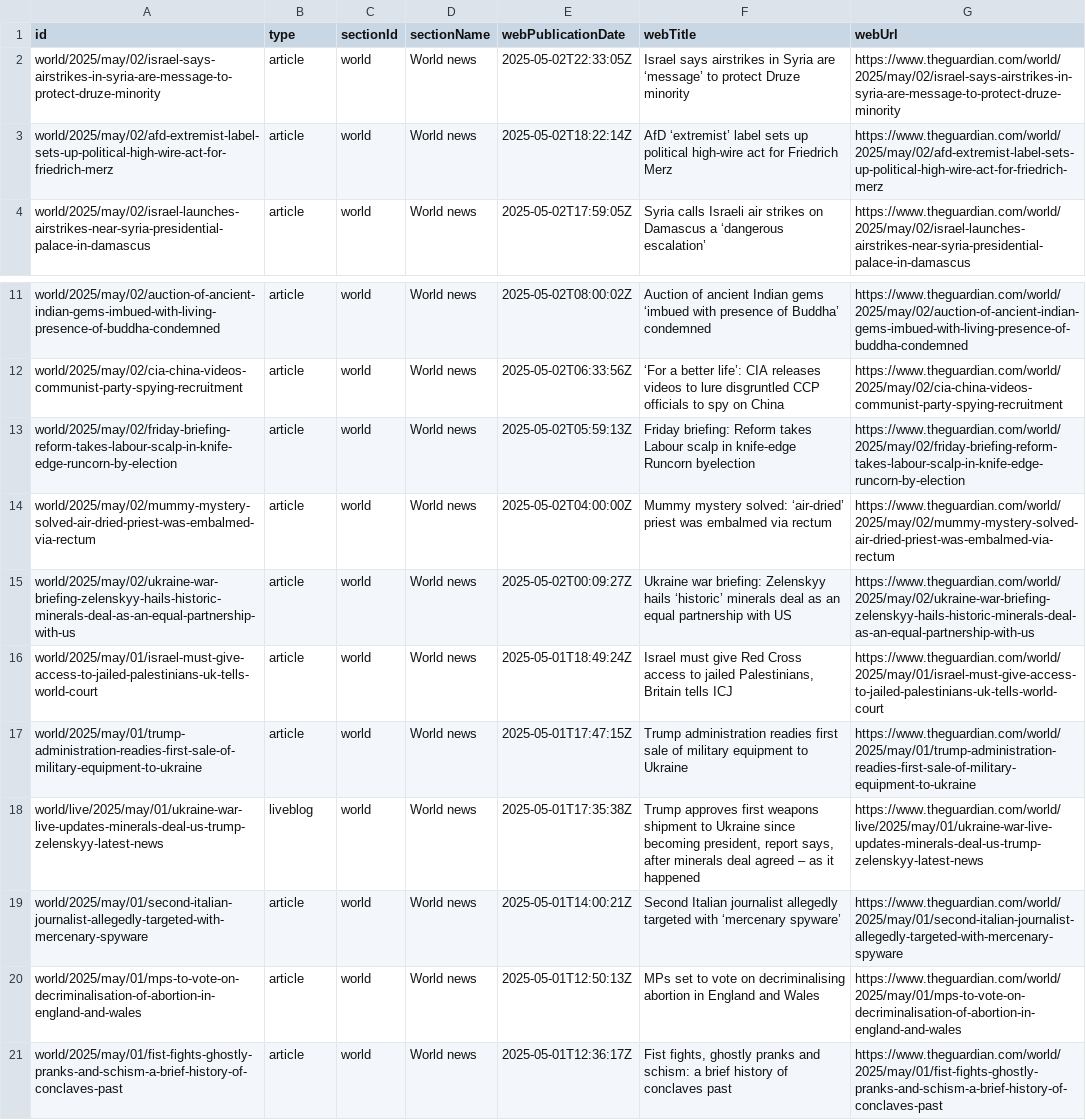
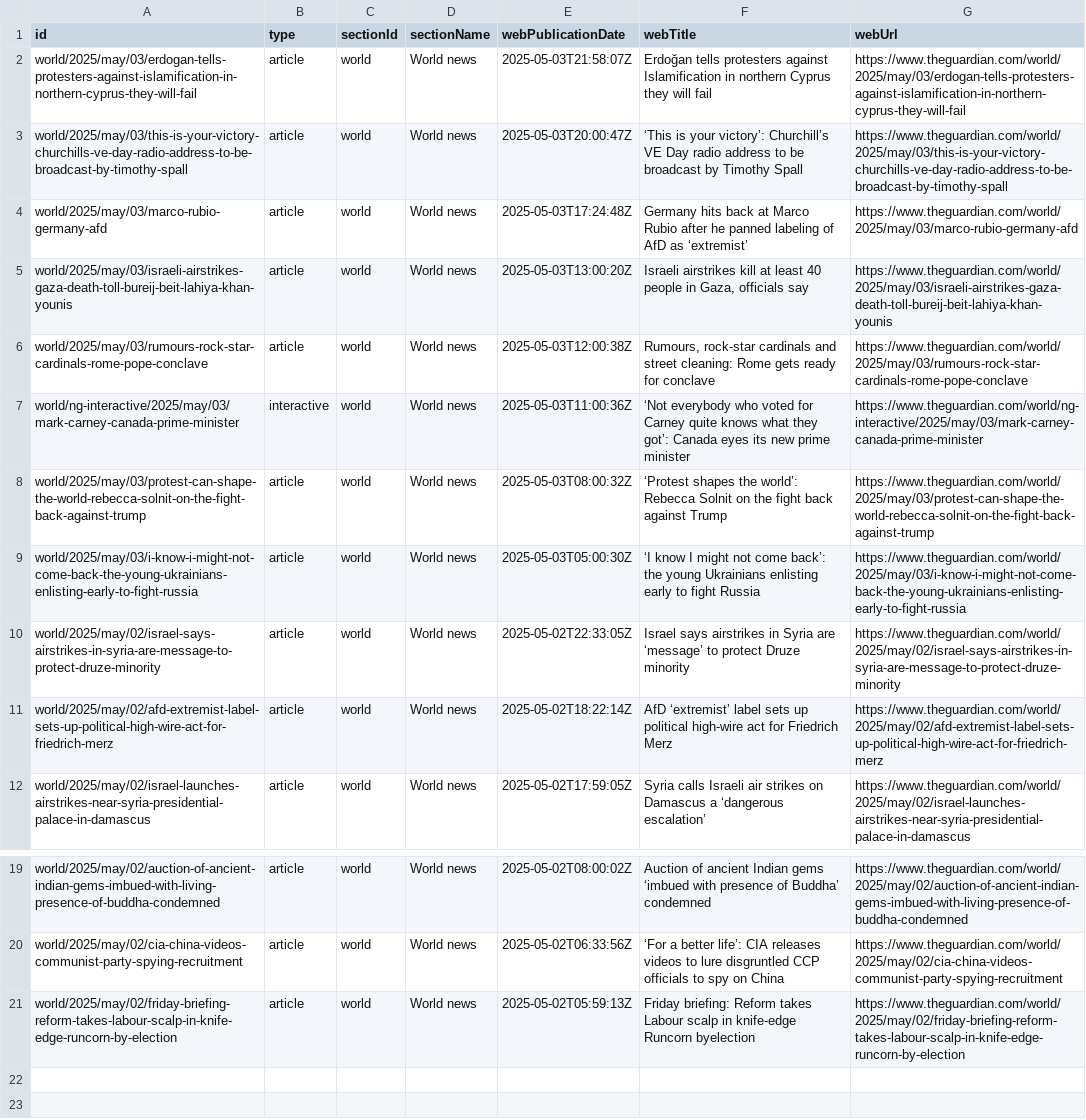
Before and after one commit to 400Ping/OpenSource-Platform, a CSV file: api.csv, drawn as a sheet; only a part is shown, gaps mark what is left out.

```diff
--- a/api.csv
+++ b/api.csv
@@ -1,2 +1,10 @@
 id,type,sectionId,sectionName,webPublicationDate,webTitle,webUrl
+world/2025/may/03/erdogan-tells-protesters-against-islamification-in-northern-cyprus-they-will-fail,article,world,World news,2025-05-03T21:58:07Z,Erdoğan tells protesters against Islamification in northern Cyprus they will fail,https://www.theguardian.com/world/2025/may/03/erdogan-tells-protesters-against-islamification-in-northern-cyprus-they-will-fail
+world/2025/may/03/this-is-your-victory-churchills-ve-day-radio-address-to-be-broadcast-by-timothy-spall,article,world,World news,2025-05-03T20:00:47Z,‘This is your victory’: Churchill’s VE Day radio address to be broadcast by Timothy Spall,https://www.theguardian.com/world/2025/may/03/this-is-your-victory-churchills-ve-day-radio-address-to-be-broadcast-by-timothy-spall
+world/2025/may/03/marco-rubio-germany-afd,article,world,World news,2025-05-03T17:24:48Z,Germany hits back at Marco Rubio after he panned labeling of AfD as ‘extremist’,https://www.theguardian.com/world/2025/may/03/marco-rubio-germany-afd
+world/2025/may/03/israeli-airstrikes-gaza-death-toll-bureij-beit-lahiya-khan-younis,article,world,World news,2025-05-03T13:00:20Z,"Israeli airstrikes kill at least 40 people in Gaza, officials say",https://www.theguardian.com/world/2025/may/03/israeli-airstrikes-gaza-death-toll-bureij-beit-lahiya-khan-younis
+world/2025/may/03/rumours-rock-star-cardinals-rome-pope-conclave,article,world,World news,2025-05-03T12:00:38Z,"Rumours, rock-star cardinals and street cleaning: Rome gets ready for conclave ",https://www.theguardian.com/world/2025/may/03/rumours-rock-star-cardinals-rome-pope-conclave
+world/ng-interactive/2025/may/03/mark-carney-canada-prime-minister,interactive,world,World news,2025-05-03T11:00:36Z,‘Not everybody who voted for Carney quite knows what they got’: Canada eyes its new prime minister,https://www.theguardian.com/world/ng-interactive/2025/may/03/mark-carney-canada-prime-minister
+world/2025/may/03/protest-can-shape-the-world-rebecca-solnit-on-the-fight-back-against-trump,article,world,World news,2025-05-03T08:00:32Z,‘Protest shapes the world’: Rebecca Solnit on the fight back against Trump,https://www.theguardian.com/world/2025/may/03/protest-can-shape-the-world-rebecca-solnit-on-the-fight-back-against-trump
+world/2025/may/03/i-know-i-might-not-come-back-the-young-ukrainians-enlisting-early-to-fight-russia,article,world,World news,2025-05-03T05:00:30Z,‘I know I might not come back’: the young Ukrainians enlisting early to fight Russia,https://www.theguardian.com/world/2025/may/03/i-know-i-might-not-come-back-the-young-ukrainians-enlisting-early-to-fight-russia
 world/2025/may/02/israel-says-airstrikes-in-syria-are-message-to-protect-druze-minority,article,world,World news,2025-05-02T22:33:05Z,Israel says airstrikes in Syria are ‘message’ to protect Druze minority,https://www.theguardian.com/world/2025/may/02/israel-says-airstrikes-in-syria-are-message-to-protect-druze-minority
@@ -13,9 +21 @@ world/2025/may/02/cia-china-videos-communist-party-spying-recruitment,article,wo
 world/2025/may/02/friday-briefing-reform-takes-labour-scalp-in-knife-edge-runcorn-by-election,article,world,World news,2025-05-02T05:59:13Z,Friday briefing: Reform takes Labour scalp in knife-edge Runcorn byelection,https://www.theguardian.com/world/2025/may/02/friday-briefing-reform-takes-labour-scalp-in-knife-edge-runcorn-by-election
-world/2025/may/02/mummy-mystery-solved-air-dried-priest-was-embalmed-via-rectum,article,world,World news,2025-05-02T04:00:00Z,Mummy mystery solved: ‘air-dried’ priest was embalmed via rectum,https://www.theguardian.com/world/2025/may/02/mummy-mystery-solved-air-dried-priest-was-embalmed-via-rectum
-world/2025/may/02/ukraine-war-briefing-zelenskyy-hails-historic-minerals-deal-as-an-equal-partnership-with-us,article,world,World news,2025-05-02T00:09:27Z,Ukraine war briefing: Zelenskyy hails ‘historic’ minerals deal as an equal partnership with US,https://www.theguardian.com/world/2025/may/02/ukraine-war-briefing-zelenskyy-hails-historic-minerals-deal-as-an-equal-partnership-with-us
-world/2025/may/01/israel-must-give-access-to-jailed-palestinians-uk-tells-world-court,article,world,World news,2025-05-01T18:49:24Z,"Israel must give Red Cross access to jailed Palestinians, Britain tells ICJ",https://www.theguardian.com/world/2025/may/01/israel-must-give-access-to-jailed-palestinians-uk-tells-world-court
-world/2025/may/01/trump-administration-readies-first-sale-of-military-equipment-to-ukraine,article,world,World news,2025-05-01T17:47:15Z,Trump administration readies first sale of military equipment to Ukraine,https://www.theguardian.com/world/2025/may/01/trump-administration-readies-first-sale-of-military-equipment-to-ukraine
-world/live/2025/may/01/ukraine-war-live-updates-minerals-deal-us-trump-zelenskyy-latest-news,liveblog,world,World news,2025-05-01T17:35:38Z,"Trump approves first weapons shipment to Ukraine since becoming president, report says, after minerals deal agreed – as it happened",https://www.theguardian.com/world/live/2025/may/01/ukraine-war-live-updates-minerals-deal-us-trump-zelenskyy-latest-news
-world/2025/may/01/second-italian-journalist-allegedly-targeted-with-mercenary-spyware,article,world,World news,2025-05-01T14:00:21Z,Second Italian journalist allegedly targeted with ‘mercenary spyware’,https://www.theguardian.com/world/2025/may/01/second-italian-journalist-allegedly-targeted-with-mercenary-spyware
-world/2025/may/01/mps-to-vote-on-decriminalisation-of-abortion-in-england-and-wales,article,world,World news,2025-05-01T12:50:13Z,MPs set to vote on decriminalising abortion in England and Wales,https://www.theguardian.com/world/2025/may/01/mps-to-vote-on-decriminalisation-of-abortion-in-england-and-wales
-world/2025/may/01/fist-fights-ghostly-pranks-and-schism-a-brief-history-of-conclaves-past,article,world,World news,2025-05-01T12:36:17Z,"Fist fights, ghostly pranks and schism: a brief history of conclaves past",https://www.theguardian.com/world/2025/may/01/fist-fights-ghostly-pranks-and-schism-a-brief-history-of-conclaves-past
```
